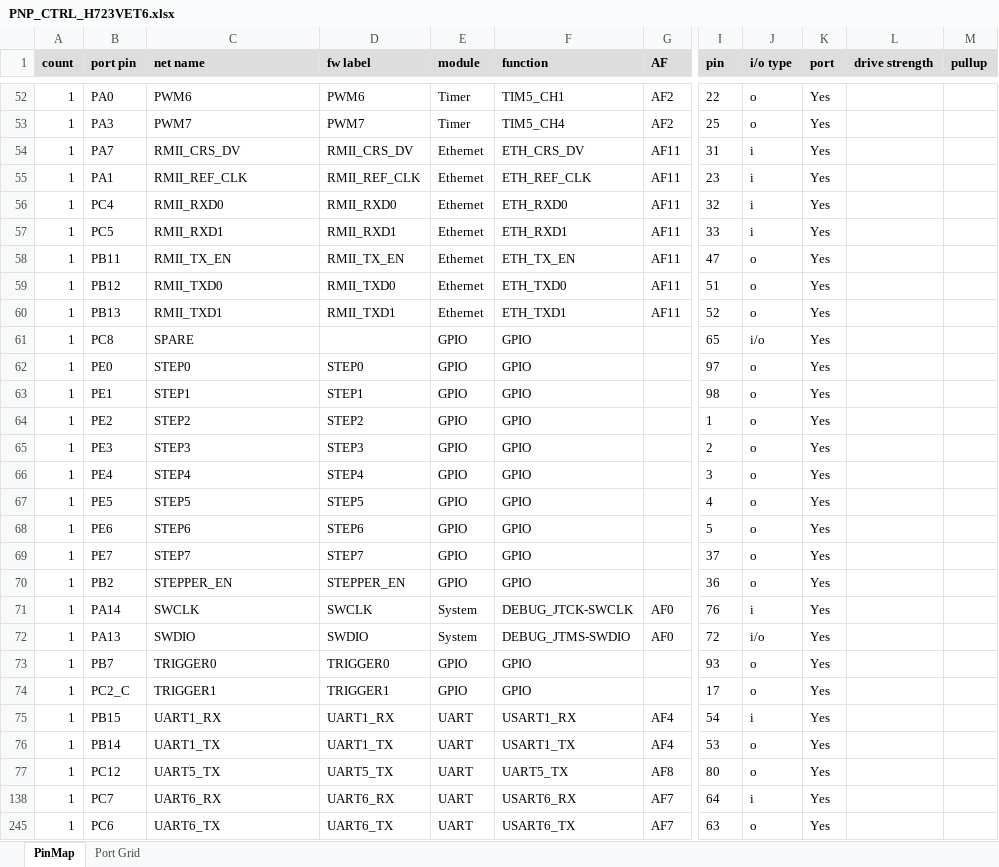
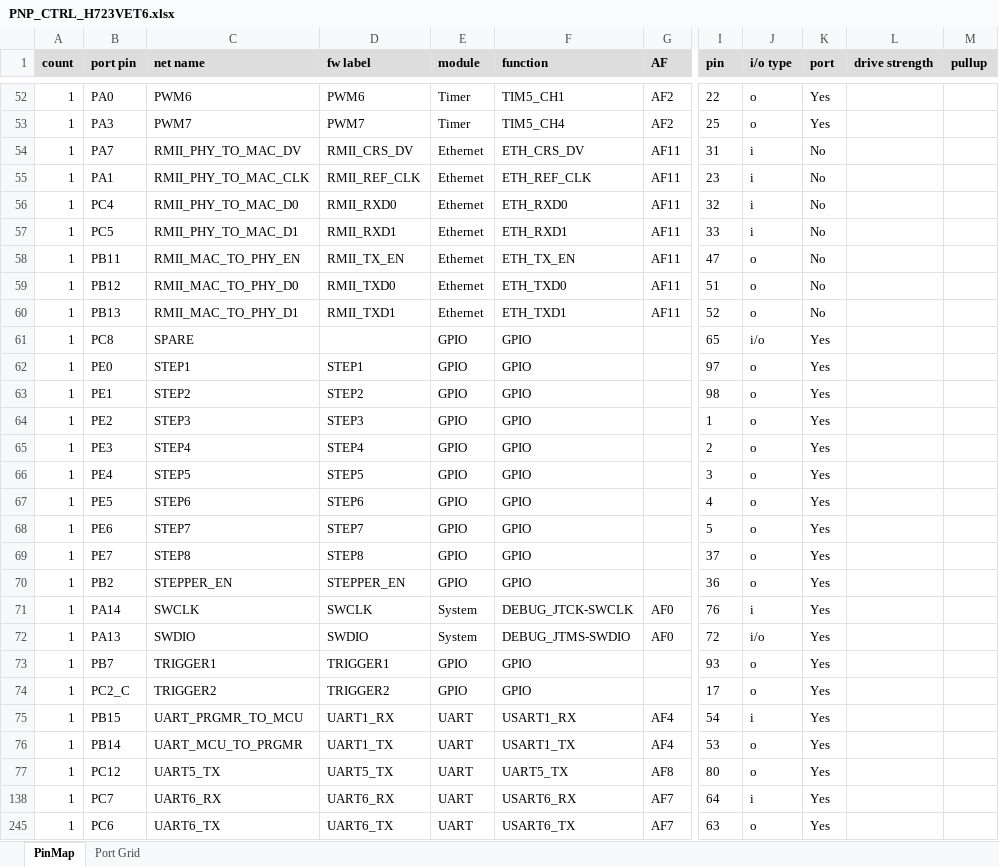
Before and after one commit to shivam6279/PCB, an Excel workbook: PnP/PnP/PNP_CTRL_H723VET6.xlsx, sheet PinMap, drawn as a sheet; only a part is shown, gaps mark what is left out; values as stored, in another font and other column widths than the file's, no borders; conditional formats not drawn; the diff covers the shown part only; the diff names each change by its address in the sheet, - before the commit and + after, or states it on an @@ line.

```diff
--- a/PnP/PnP/PNP_CTRL_H723VET6.xlsx (sheet PinMap)
+++ b/PnP/PnP/PNP_CTRL_H723VET6.xlsx (sheet PinMap)
-C54 (net name): RMII_CRS_DV
+C54 (net name): RMII_PHY_TO_MAC_DV
-K54:K60 (port): Yes
+K54:K60 (port): No
-C55 (net name): RMII_REF_CLK
+C55 (net name): RMII_PHY_TO_MAC_CLK
-C56 (net name): RMII_RXD0
+C56 (net name): RMII_PHY_TO_MAC_D0
-C57 (net name): RMII_RXD1
+C57 (net name): RMII_PHY_TO_MAC_D1
-C58 (net name): RMII_TX_EN
+C58 (net name): RMII_MAC_TO_PHY_EN
-C59 (net name): RMII_TXD0
+C59 (net name): RMII_MAC_TO_PHY_D0
-C60 (net name): RMII_TXD1
+C60 (net name): RMII_MAC_TO_PHY_D1
-C62 (net name): STEP0
+C62 (net name): STEP1
-D62 (fw label): STEP0
+D62 (fw label): STEP1
-C63 (net name): STEP1
+C63 (net name): STEP2
-D63 (fw label): STEP1
+D63 (fw label): STEP2
-C64 (net name): STEP2
+C64 (net name): STEP3
-D64 (fw label): STEP2
+D64 (fw label): STEP3
-C65 (net name): STEP3
+C65 (net name): STEP4
-D65 (fw label): STEP3
+D65 (fw label): STEP4
-C66 (net name): STEP4
+C66 (net name): STEP5
-D66 (fw label): STEP4
+D66 (fw label): STEP5
-C67 (net name): STEP5
+C67 (net name): STEP6
-D67 (fw label): STEP5
+D67 (fw label): STEP6
-C68 (net name): STEP6
+C68 (net name): STEP7
-D68 (fw label): STEP6
+D68 (fw label): STEP7
-C69 (net name): STEP7
+C69 (net name): STEP8
-D69 (fw label): STEP7
+D69 (fw label): STEP8
-C73 (net name): TRIGGER0
+C73 (net name): TRIGGER1
-D73 (fw label): TRIGGER0
+D73 (fw label): TRIGGER1
-C74 (net name): TRIGGER1
+C74 (net name): TRIGGER2
-D74 (fw label): TRIGGER1
+D74 (fw label): TRIGGER2
-C75 (net name): UART1_RX
+C75 (net name): UART_PRGMR_TO_MCU
-C76 (net name): UART1_TX
+C76 (net name): UART_MCU_TO_PRGMR
```
Also changed, not shown: 66 edited cells elsewhere in this sheet, sheet Port Grid, 12 other files.
